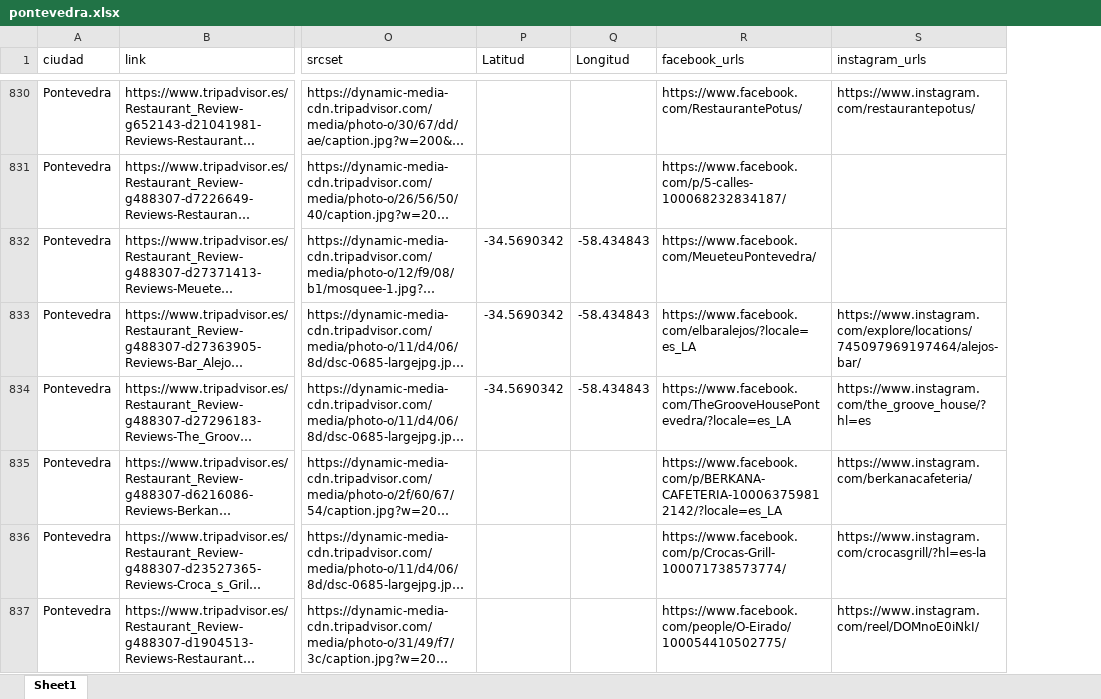
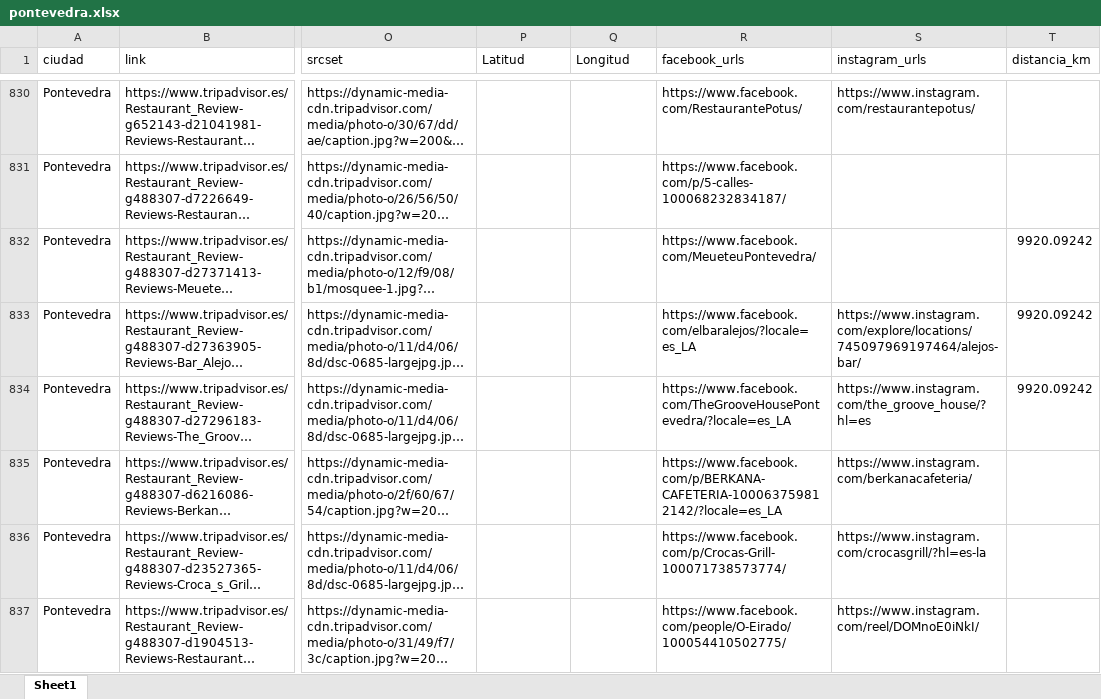
Before and after one commit to dfcr131/Visualizador-tolima-municipios, an Excel workbook: public/data/pontevedra.xlsx, sheet Sheet1, drawn as a sheet; only a part is shown, gaps mark what is left out; long unchanged cells end in …; values as stored, in another font and other column widths than the file's, no cell formats; table styles not drawn; the diff covers the shown part only; the diff names each change by its address in the sheet, - before the commit and + after, or states it on an @@ line.

```diff
--- a/public/data/pontevedra.xlsx (sheet Sheet1)
+++ b/public/data/pontevedra.xlsx (sheet Sheet1)
+column T (distancia_km), rows 832-834: all 9920.09242
-P832:P834 (Latitud): -34.5690342
+P832:P834 (Latitud): (empty)
-Q832:Q834 (Longitud): -58.434843
+Q832:Q834 (Longitud): (empty)
```
Also changed, not shown: 129 edited cells elsewhere in this sheet, cell formats, 3 other files.
